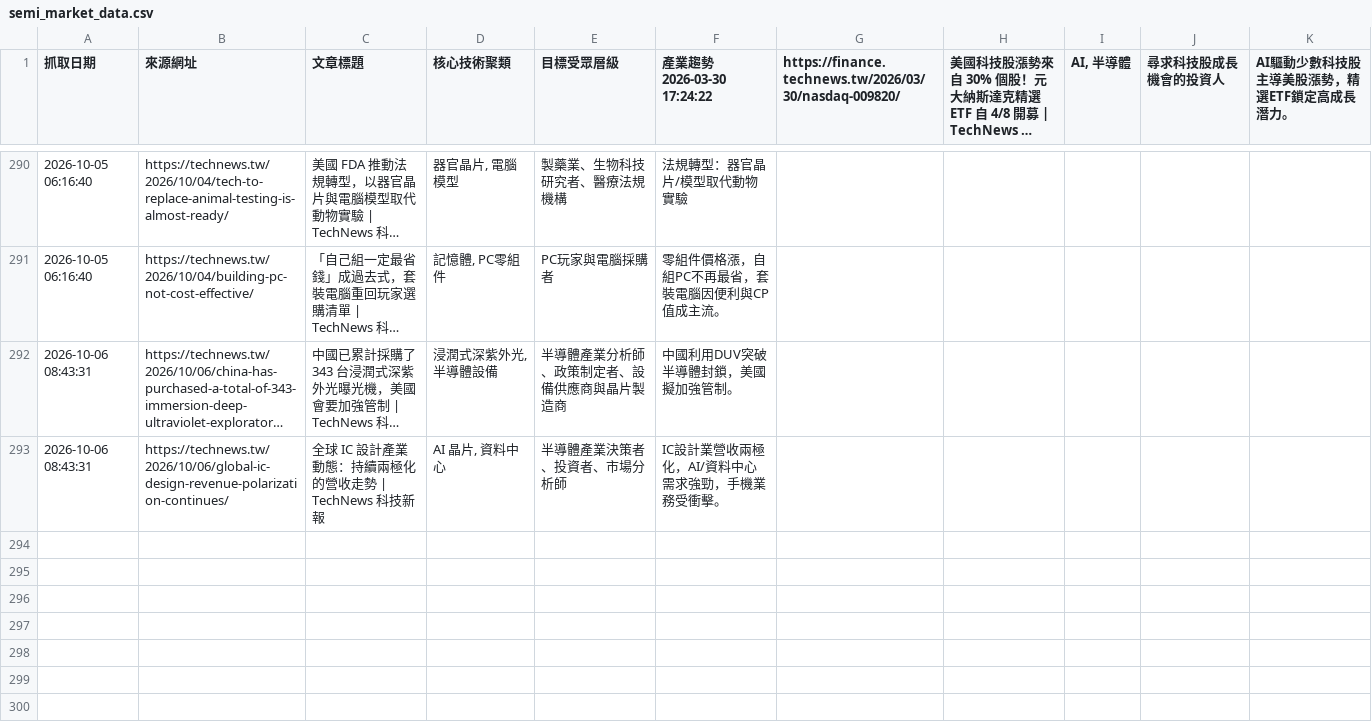
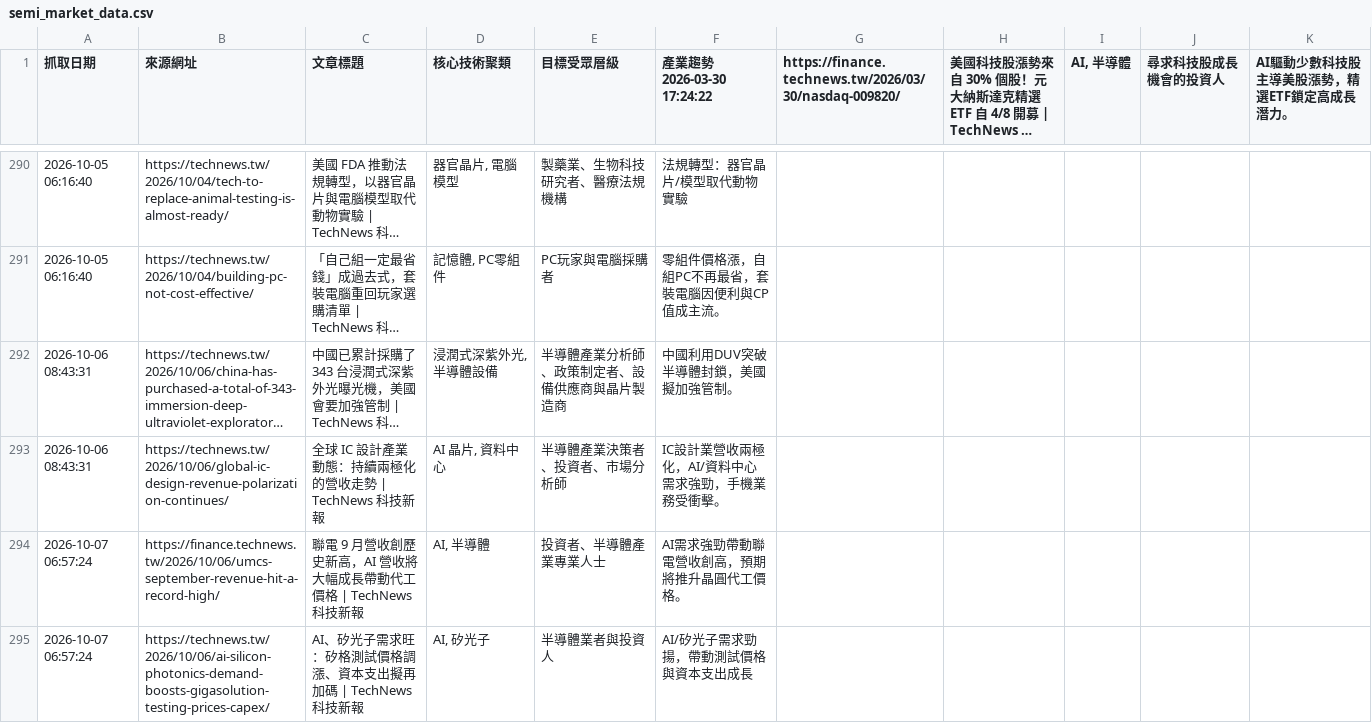
Before and after one commit to SEMITWmkt/SEMI-SEO-GEO, a CSV file: semi_market_data.csv, drawn as a sheet; only a part is shown, gaps mark what is left out; long unchanged cells end in …; the diff names each change by its address in the sheet, - before the commit and + after, or states it on an @@ line.

```diff
--- a/semi_market_data.csv
+++ b/semi_market_data.csv
+row 294: 2026-10-07 06:57:24 | https://finance.technews.tw/2026/10/06/umcs-september-revenue-hit-a-record-high/ | 聯電 9 月營收創歷史新高，AI 營收將大幅成長帶動代工價格 | TechNews 科技新報 | AI, 半導體 | 投資者、半導體產業專業人士 | AI需求強勁帶動聯電營收創高，預期將推升晶圓代工價格。
+row 295: 2026-10-07 06:57:24 | https://technews.tw/2026/10/06/ai-silicon-photonics-demand-boosts-gigasolution-testing-prices-capex/ | AI、矽光子需求旺：矽格測試價格調漲、資本支出擬再加碼 | TechNews 科技新報 | AI, 矽光子 | 半導體業者與投資人 | AI/矽光子需求勁揚，帶動測試價格與資本支出成長
```
